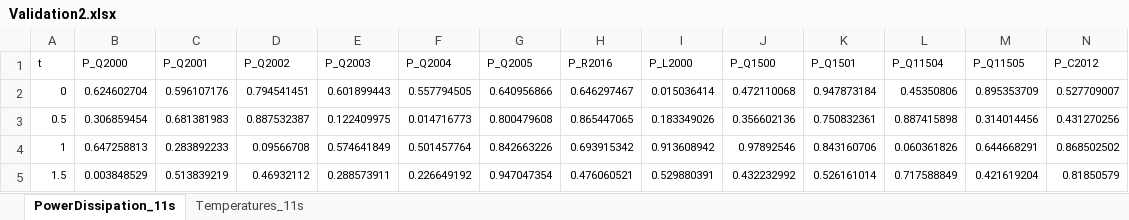
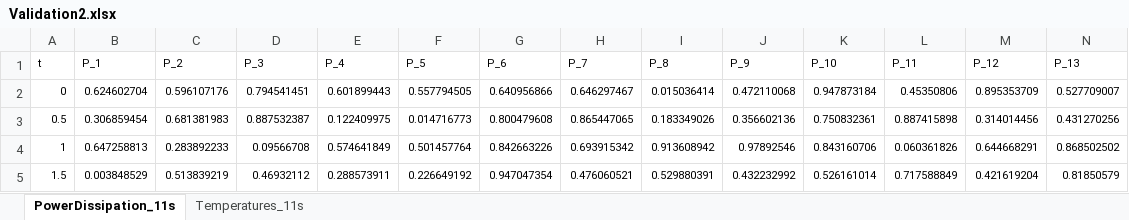
Before and after one commit to neelp-87/Lumped-Parameter-Linear-Superposition-LPLSP, an Excel workbook: code/ensemble_parameter_estimation/Python/Source_PowerDissipation_Temperature/Validation2.xlsx, sheet PowerDissipation_11s, drawn as a sheet; only a part is shown; values as stored, in another font and other column widths than the file's, no borders; the diff covers the shown part only; the diff names each change by its address in the sheet, - before the commit and + after, or states it on an @@ line.

Commit message:
Updated Python code - Power and Temperature boundary
Updated Python code - Power and Temperature boundary

```diff
--- a/code/ensemble_parameter_estimation/Python/Source_PowerDissipation_Temperature/Validation2.xlsx (sheet PowerDissipation_11s)
+++ b/code/ensemble_parameter_estimation/Python/Source_PowerDissipation_Temperature/Validation2.xlsx (sheet PowerDissipation_11s)
-B1: P_Q2000
+B1: P_1
-C1: P_Q2001
+C1: P_2
-D1: P_Q2002
+D1: P_3
-E1: P_Q2003
+E1: P_4
-F1: P_Q2004
+F1: P_5
-G1: P_Q2005
+G1: P_6
-H1: P_R2016
+H1: P_7
-I1: P_L2000
+I1: P_8
-J1: P_Q1500
+J1: P_9
-K1: P_Q1501
+K1: P_10
-L1: P_Q11504
+L1: P_11
-M1: P_Q11505
+M1: P_12
-N1: P_C2012
+N1: P_13
```
Also changed, not shown: 6 edited cells elsewhere in this sheet, sheet Temperatures_11s, code/ensemble_parameter_estimation/Python/Source_PowerDissipation_Temperature/Training_Data_1.xlsx, 4 other files.
